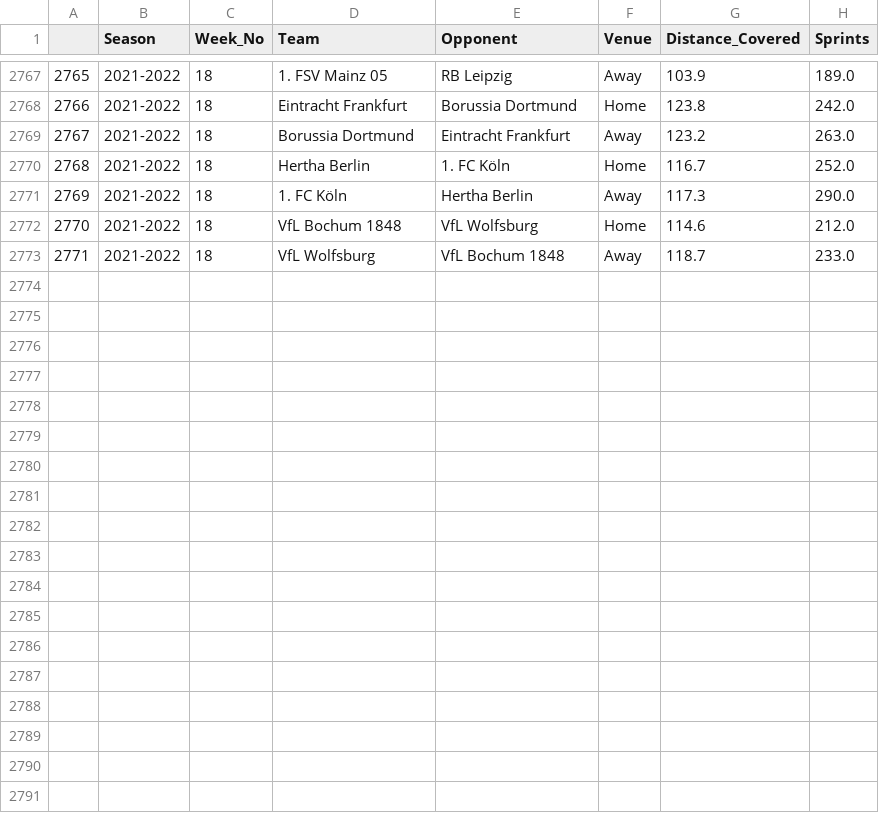
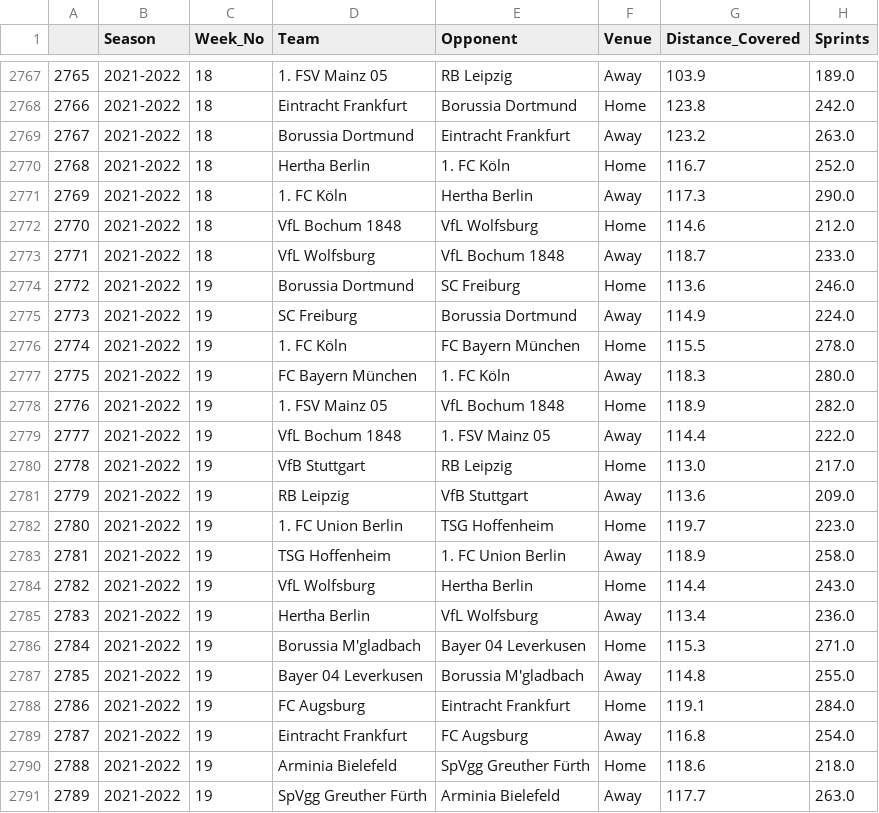
Before and after one commit to BVBtm86/buli_app, a CSV file: data/Full_Seasons_data/Bundesliga_Team_Tracking_Statistics.csv, drawn as a sheet; only a part is shown, gaps mark what is left out.

```diff
--- a/data/Full_Seasons_data/Bundesliga_Team_Tracking_Statistics.csv
+++ b/data/Full_Seasons_data/Bundesliga_Team_Tracking_Statistics.csv
@@ -2773 +2773,19 @@
 2771,2021-2022,18,VfL Wolfsburg,VfL Bochum 1848,Away,118.7,233.0
+2772,2021-2022,19,Borussia Dortmund,SC Freiburg,Home,113.6,246.0
+2773,2021-2022,19,SC Freiburg,Borussia Dortmund,Away,114.9,224.0
+2774,2021-2022,19,1. FC Köln,FC Bayern München,Home,115.5,278.0
+2775,2021-2022,19,FC Bayern München,1. FC Köln,Away,118.3,280.0
+2776,2021-2022,19,1. FSV Mainz 05,VfL Bochum 1848,Home,118.9,282.0
+2777,2021-2022,19,VfL Bochum 1848,1. FSV Mainz 05,Away,114.4,222.0
+2778,2021-2022,19,VfB Stuttgart,RB Leipzig,Home,113.0,217.0
+2779,2021-2022,19,RB Leipzig,VfB Stuttgart,Away,113.6,209.0
+2780,2021-2022,19,1. FC Union Berlin,TSG Hoffenheim,Home,119.7,223.0
+2781,2021-2022,19,TSG Hoffenheim,1. FC Union Berlin,Away,118.9,258.0
+2782,2021-2022,19,VfL Wolfsburg,Hertha Berlin,Home,114.4,243.0
+2783,2021-2022,19,Hertha Berlin,VfL Wolfsburg,Away,113.4,236.0
+2784,2021-2022,19,Borussia M'gladbach,Bayer 04 Leverkusen,Home,115.3,271.0
+2785,2021-2022,19,Bayer 04 Leverkusen,Borussia M'gladbach,Away,114.8,255.0
+2786,2021-2022,19,FC Augsburg,Eintracht Frankfurt,Home,119.1,284.0
+2787,2021-2022,19,Eintracht Frankfurt,FC Augsburg,Away,116.8,254.0
+2788,2021-2022,19,Arminia Bielefeld,SpVgg Greuther Fürth,Home,118.6,218.0
+2789,2021-2022,19,SpVgg Greuther Fürth,Arminia Bielefeld,Away,117.7,263.0
```
Also changed, not shown: data/Full_Seasons_data/Bundesliga_Gk_Statistics.csv, data/New_Predictions_df.csv, 8 other files.
